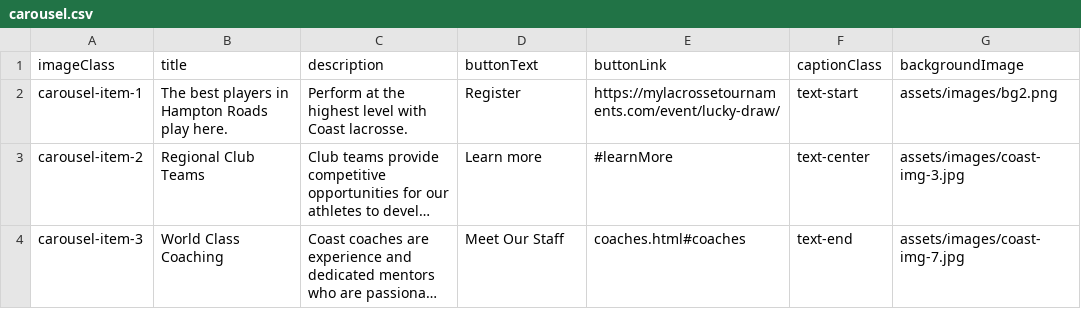
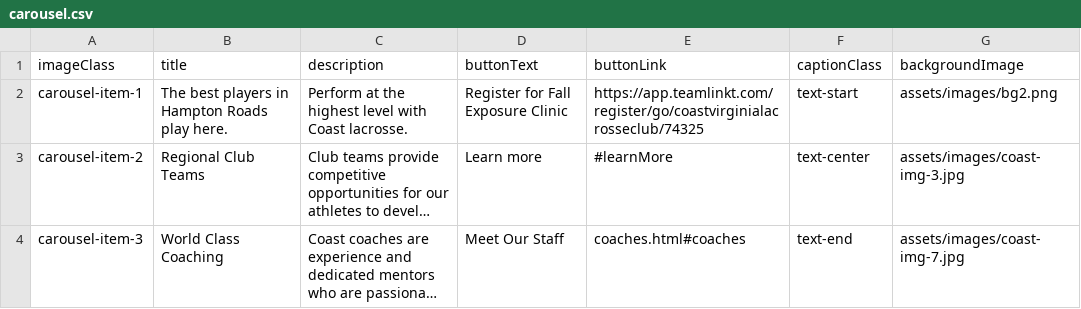
Before and after one commit to alissatroiano/coast-va, a CSV file: assets/data/carousel.csv, drawn as a sheet; long unchanged cells end in …; the diff names each change by its address in the sheet, - before the commit and + after, or states it on an @@ line.

Commit message:
Update carousel.csv from Google Sheets

```diff
--- a/assets/data/carousel.csv
+++ b/assets/data/carousel.csv
-D2 (buttonText): Register
+D2 (buttonText): Register for Fall Exposure Clinic
-E2 (buttonLink): https://mylacrossetournaments.com/event/lucky-draw/
+E2 (buttonLink): https://app.teamlinkt.com/register/go/coastvirginialacrosseclub/74325
```
